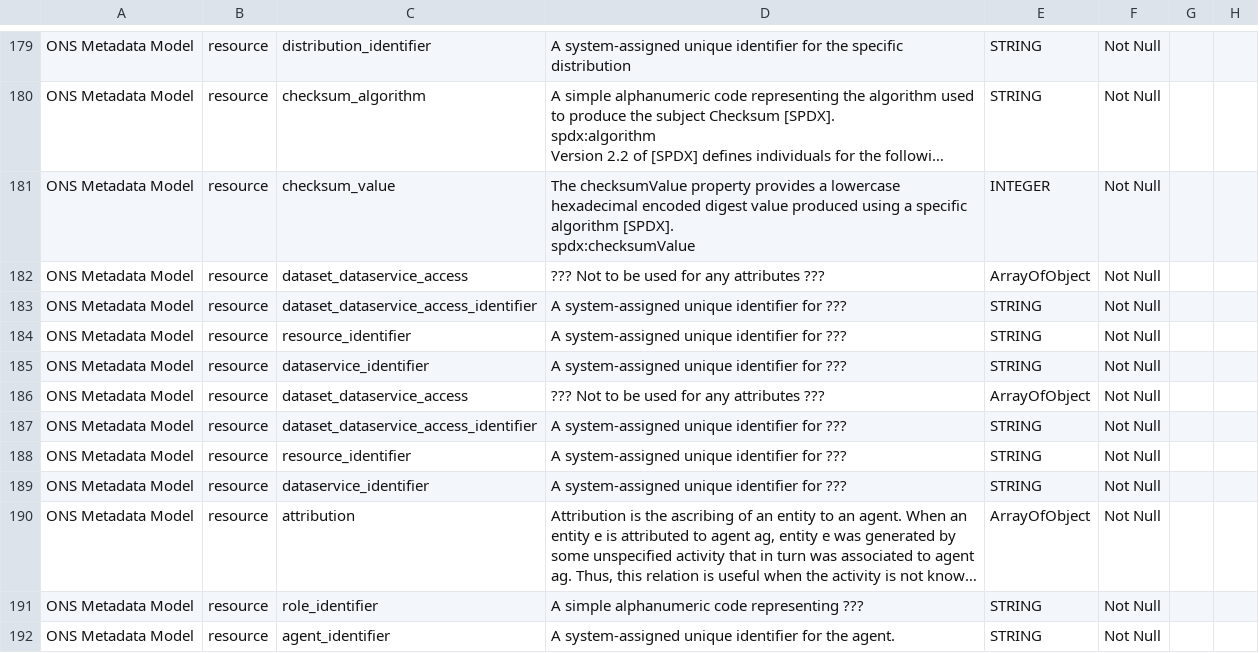
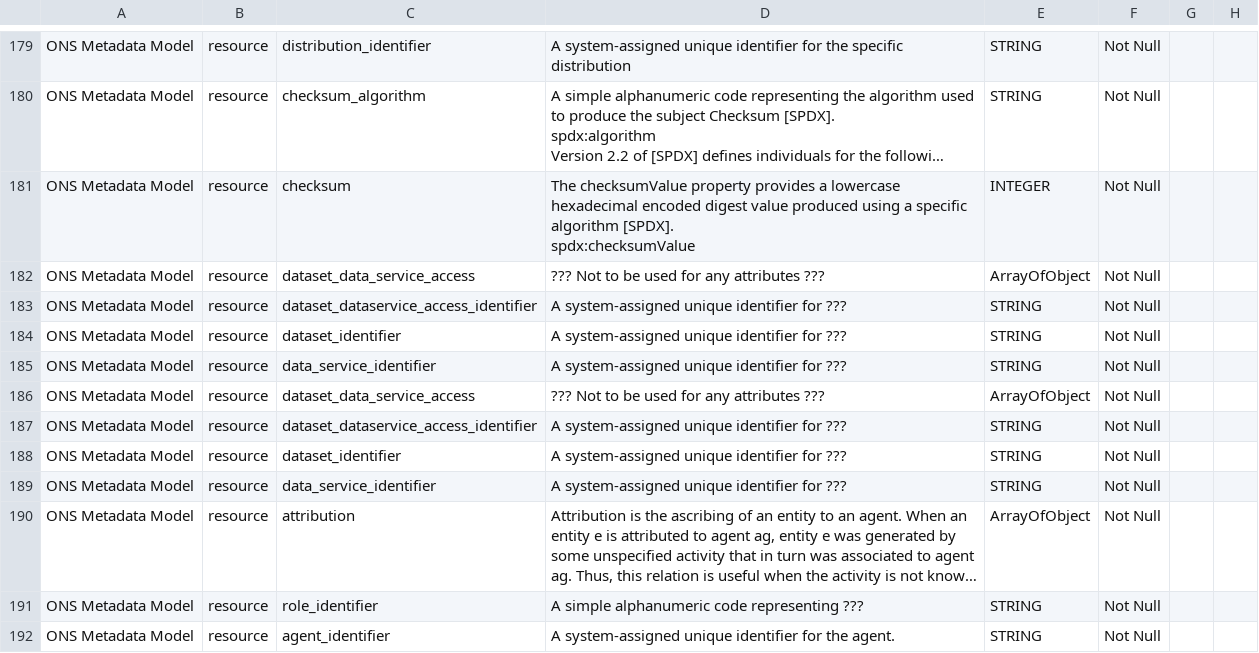
Before and after one commit to ONSdigital/enterprise_metadata_model_updates, a CSV file: reports/Physical_Dictionary_ 1.1.csv (was reports/Physical Dictionary.csv), drawn as a sheet; only a part is shown, gaps mark what is left out; long unchanged cells end in …; the diff covers the shown part only; the diff names each change by its address in the sheet, - before the commit and + after, or states it on an @@ line.

```diff
--- a/reports/Physical Dictionary.csv
+++ b/reports/Physical_Dictionary_ 1.1.csv
-C181: checksum_value
+C181: checksum
-C182: dataset_dataservice_access
+C182: dataset_data_service_access
-C184: resource_identifier
+C184: dataset_identifier
-C185: dataservice_identifier
+C185: data_service_identifier
-C186: dataset_dataservice_access
+C186: dataset_data_service_access
-C188: resource_identifier
+C188: dataset_identifier
-C189: dataservice_identifier
+C189: data_service_identifier
```
Also changed, not shown: 6 added rows and 58 edited cells elsewhere in this file, reports/Entity_Definitions_1.1.csv, reports/Logical_Dictionary_1.1.csv, 12 other files.
